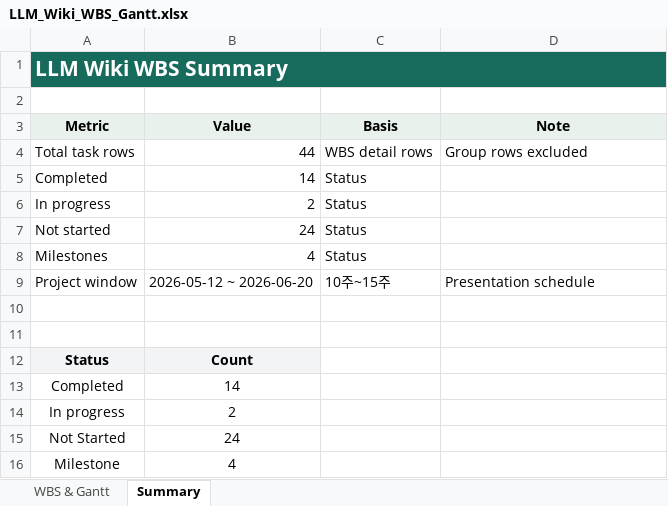
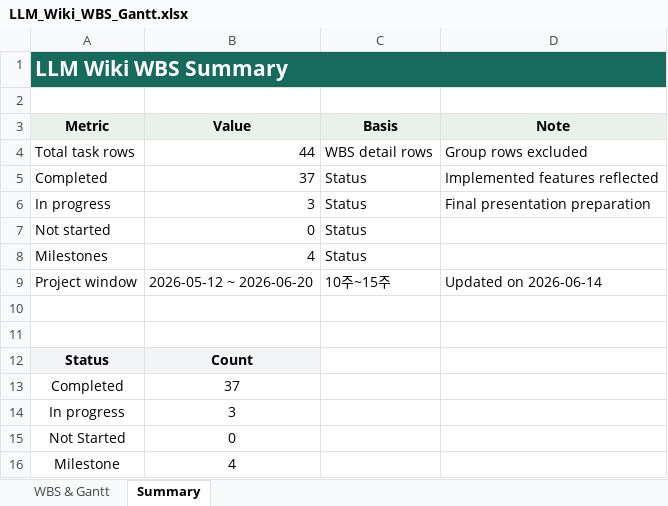
Before and after one commit to noobcooder1/llm_wiki_school_project, an Excel workbook: docs/LLM_Wiki_WBS_Gantt.xlsx, sheet Summary, drawn as a sheet; values as stored, in another font and other column widths than the file's, no borders; charts and pictures not drawn; the diff names each change by its address in the sheet, - before the commit and + after, or states it on an @@ line.

Commit message:
Update presentation script and WBS

```diff
--- a/docs/LLM_Wiki_WBS_Gantt.xlsx (sheet Summary)
+++ b/docs/LLM_Wiki_WBS_Gantt.xlsx (sheet Summary)
-B5 (Value): 14
+B5 (Value): 37
-D5 (Note): (empty)
+D5 (Note): Implemented features reflected
-B6 (Value): 2
+B6 (Value): 3
-D6 (Note): (empty)
+D6 (Note): Final presentation preparation
-B7 (Value): 24
+B7 (Value): 0
-D9 (Note): Presentation schedule
+D9 (Note): Updated on 2026-06-14
-B13 (Value): 14
+B13 (Value): 37
-B14 (Value): 2
+B14 (Value): 3
-B15 (Value): 24
+B15 (Value): 0
```
Also changed, not shown: sheet WBS & Gantt, charts or pictures, 4 other files.
